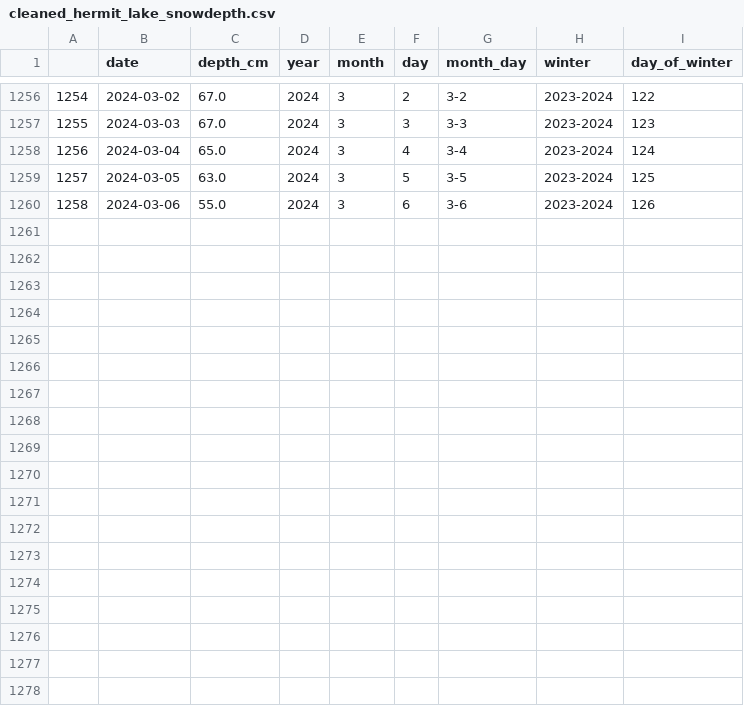
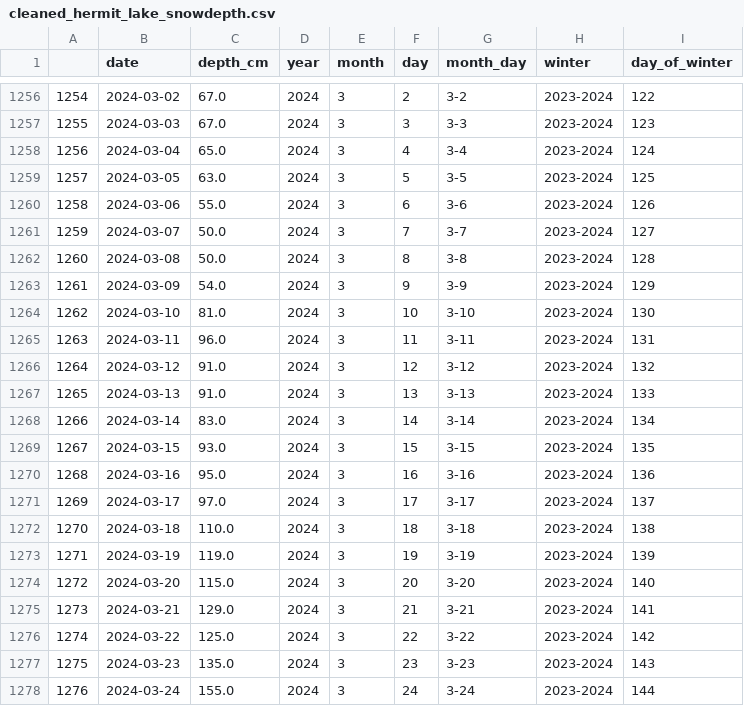
Before and after one commit to danieljfeller/mwac, a CSV file: data/cleaned_hermit_lake_snowdepth.csv, drawn as a sheet; only a part is shown, gaps mark what is left out.

```diff
--- a/data/cleaned_hermit_lake_snowdepth.csv
+++ b/data/cleaned_hermit_lake_snowdepth.csv
@@ -1260 +1260,19 @@
 1258,2024-03-06,55.0,2024,3,6,3-6,2023-2024,126
+1259,2024-03-07,50.0,2024,3,7,3-7,2023-2024,127
+1260,2024-03-08,50.0,2024,3,8,3-8,2023-2024,128
+1261,2024-03-09,54.0,2024,3,9,3-9,2023-2024,129
+1262,2024-03-10,81.0,2024,3,10,3-10,2023-2024,130
+1263,2024-03-11,96.0,2024,3,11,3-11,2023-2024,131
+1264,2024-03-12,91.0,2024,3,12,3-12,2023-2024,132
+1265,2024-03-13,91.0,2024,3,13,3-13,2023-2024,133
+1266,2024-03-14,83.0,2024,3,14,3-14,2023-2024,134
+1267,2024-03-15,93.0,2024,3,15,3-15,2023-2024,135
+1268,2024-03-16,95.0,2024,3,16,3-16,2023-2024,136
+1269,2024-03-17,97.0,2024,3,17,3-17,2023-2024,137
+1270,2024-03-18,110.0,2024,3,18,3-18,2023-2024,138
+1271,2024-03-19,119.0,2024,3,19,3-19,2023-2024,139
+1272,2024-03-20,115.0,2024,3,20,3-20,2023-2024,140
+1273,2024-03-21,129.0,2024,3,21,3-21,2023-2024,141
+1274,2024-03-22,125.0,2024,3,22,3-22,2023-2024,142
+1275,2024-03-23,135.0,2024,3,23,3-23,2023-2024,143
+1276,2024-03-24,155.0,2024,3,24,3-24,2023-2024,144
```
Also changed, not shown: data/hermit_lake_snowdepth.csv, 4 other files.
